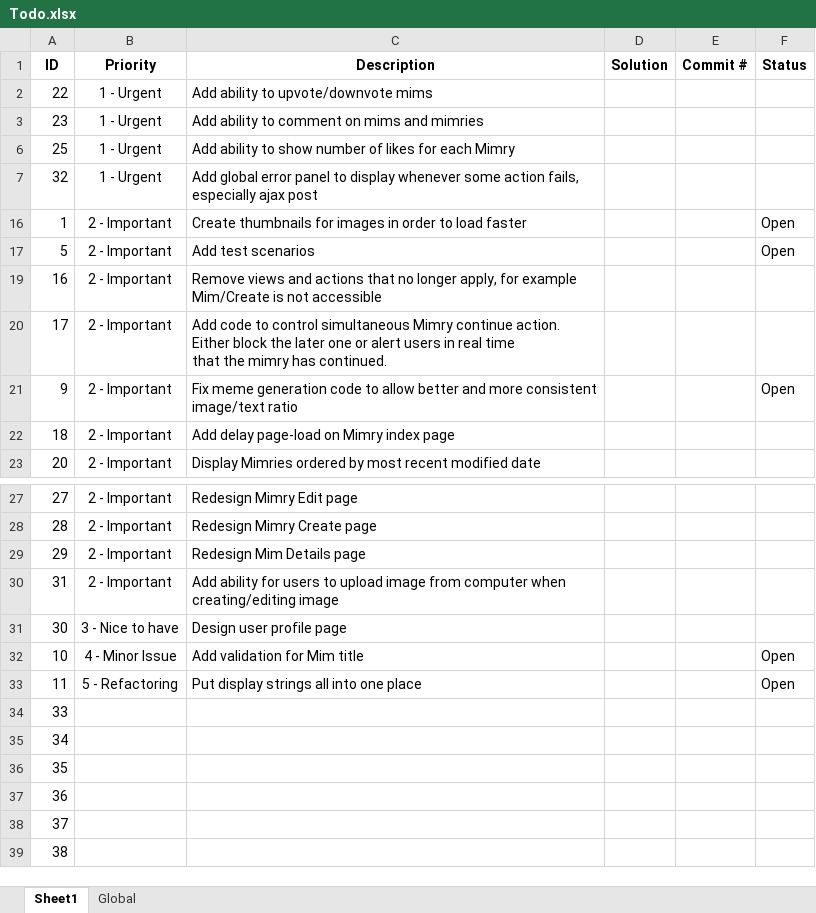
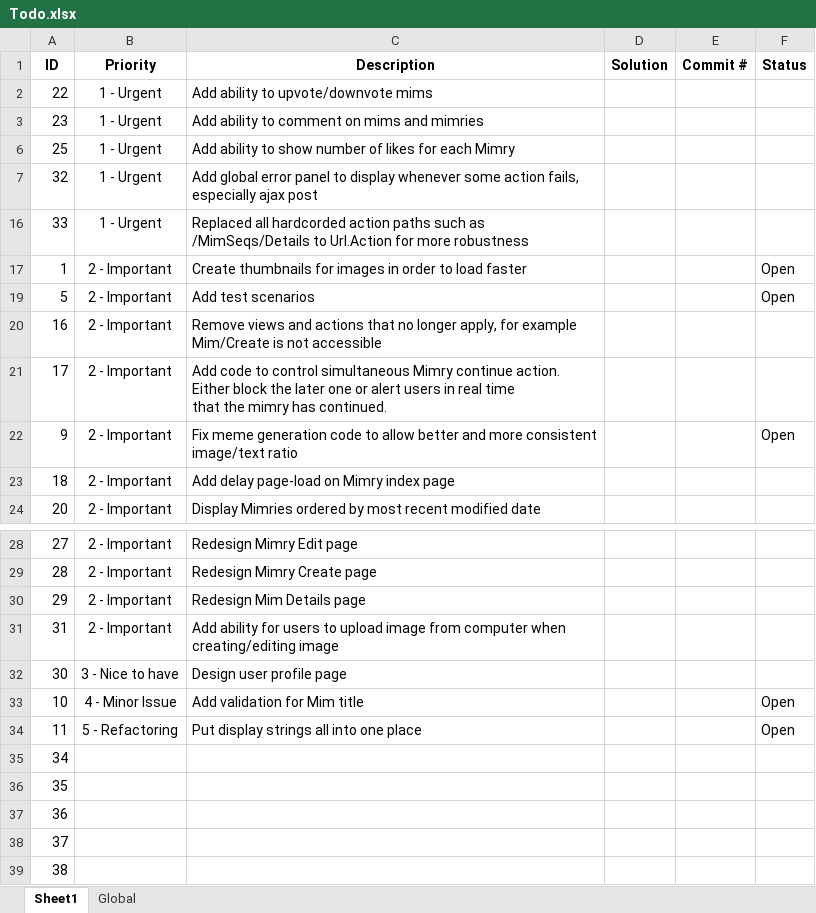
Before and after one commit to lhoang29/mimry, an Excel workbook: Todo.xlsx, sheet Sheet1, drawn as a sheet; only a part is shown, gaps mark what is left out; values as stored, in another font and other column widths than the file's, no borders; removed rows and columns are numbered as before the commit, all else as after; the diff names each change by its address in the sheet, - before the commit and + after, or states it on an @@ line.

Commit message:
Added new todo

```diff
--- a/Todo.xlsx (sheet Sheet1)
+++ b/Todo.xlsx (sheet Sheet1)
+row 16: 33 | 1 - Urgent | Replaced all hardcorded action paths such as /MimSeqs/Details to Url.Action for more robustness
-row 34: 33
```
